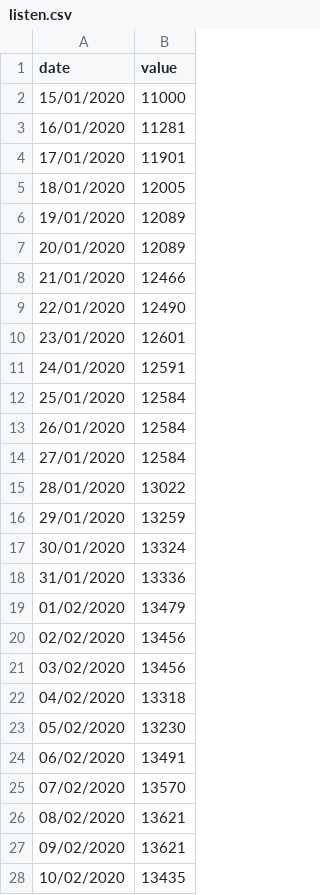
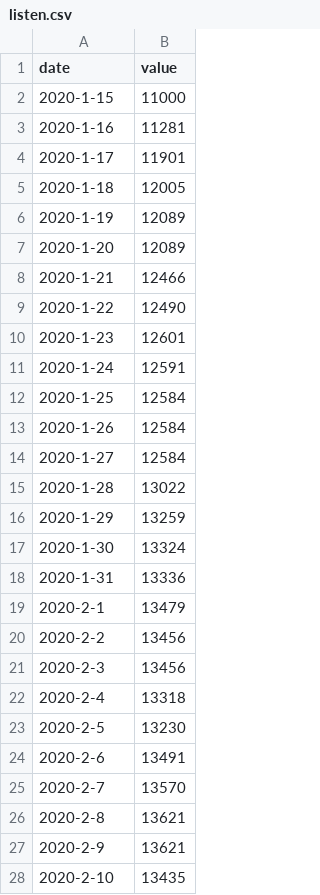
Before and after one commit to jochemin/observablehq_bitcoin, a CSV file: listen.csv, drawn as a sheet; only a part is shown; the diff covers the shown part only.

Commit message:
Update listen.csv

```diff
--- a/listen.csv
+++ b/listen.csv
@@ -1,28 +1,28 @@
 date,value
-15/01/2020,11000
-16/01/2020,11281
-17/01/2020,11901
-18/01/2020,12005
-19/01/2020,12089
-20/01/2020,12089
-21/01/2020,12466
-22/01/2020,12490
-23/01/2020,12601
-24/01/2020,12591
-25/01/2020,12584
-26/01/2020,12584
-27/01/2020,12584
-28/01/2020,13022
-29/01/2020,13259
-30/01/2020,13324
-31/01/2020,13336
-01/02/2020,13479
-02/02/2020,13456
-03/02/2020,13456
-04/02/2020,13318
-05/02/2020,13230
-06/02/2020,13491
-07/02/2020,13570
-08/02/2020,13621
-09/02/2020,13621
-10/02/2020,13435
+2020-1-15,11000
+2020-1-16,11281
+2020-1-17,11901
+2020-1-18,12005
+2020-1-19,12089
+2020-1-20,12089
+2020-1-21,12466
+2020-1-22,12490
+2020-1-23,12601
+2020-1-24,12591
+2020-1-25,12584
+2020-1-26,12584
+2020-1-27,12584
+2020-1-28,13022
+2020-1-29,13259
+2020-1-30,13324
+2020-1-31,13336
+2020-2-1,13479
+2020-2-2,13456
+2020-2-3,13456
+2020-2-4,13318
+2020-2-5,13230
+2020-2-6,13491
+2020-2-7,13570
+2020-2-8,13621
+2020-2-9,13621
+2020-2-10,13435
```
Also changed, not shown: 92 edited cells elsewhere in this file.
